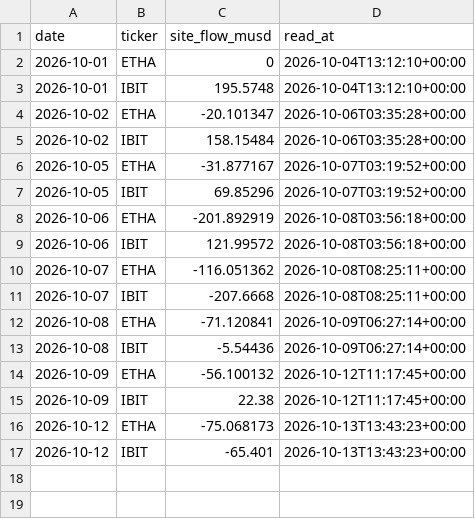
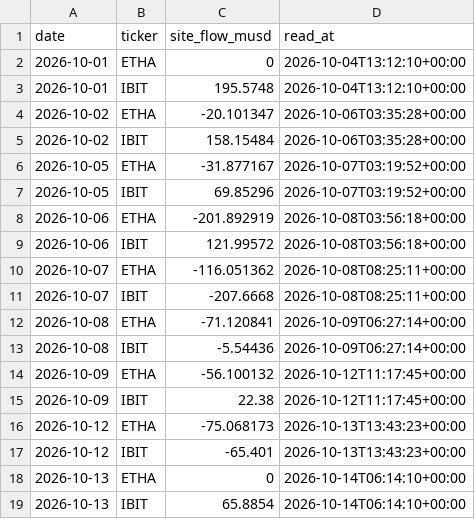
Before and after one commit to capitalflowai-app/capitalflowai-app.github.io, a CSV file: kontrola/etf-emitent.csv, drawn as a sheet; the diff names each change by its address in the sheet, - before the commit and + after, or states it on an @@ line.

```diff
--- a/kontrola/etf-emitent.csv
+++ b/kontrola/etf-emitent.csv
+row 18: 2026-10-13 | ETHA | 0 | 2026-10-14T06:14:10+00:00
+row 19: 2026-10-13 | IBIT | 65.8854 | 2026-10-14T06:14:10+00:00
```
Also changed, not shown: kontrola/zgodnosc.csv, 5 other files.
